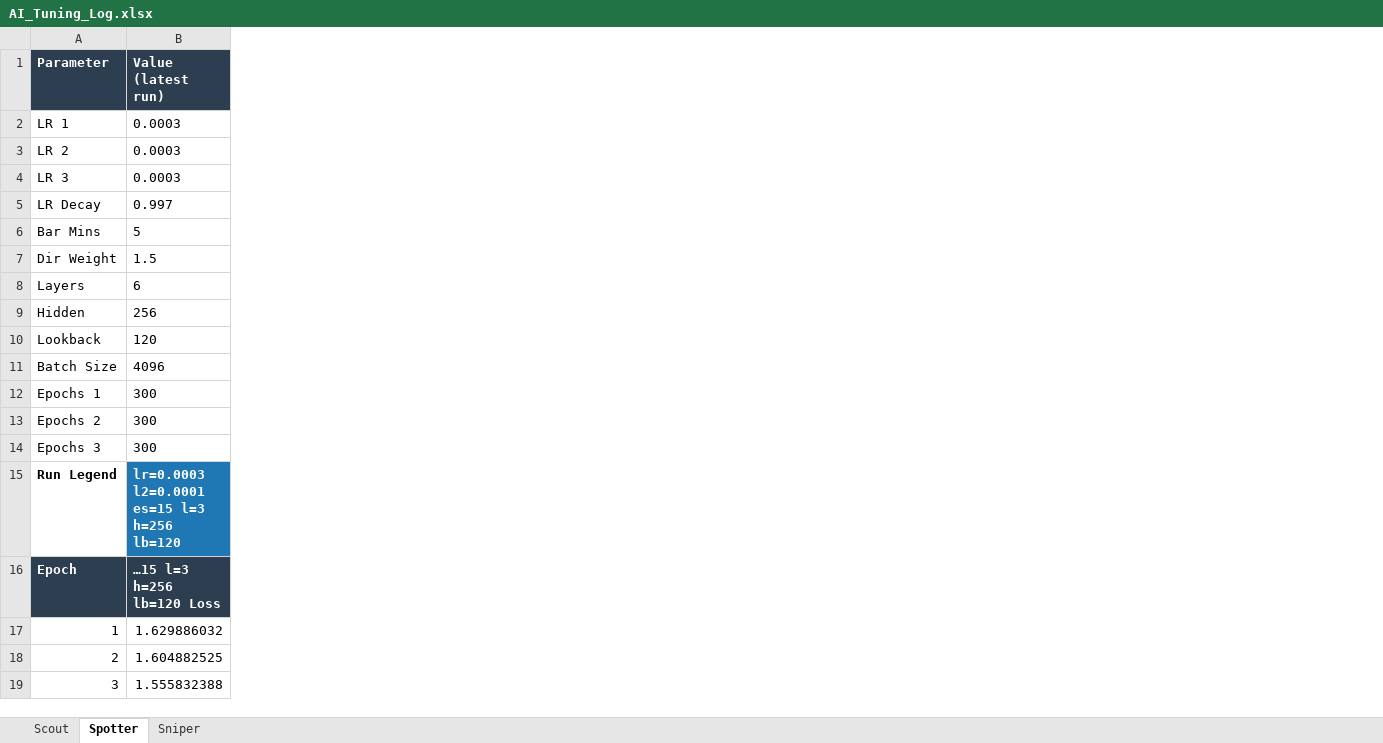
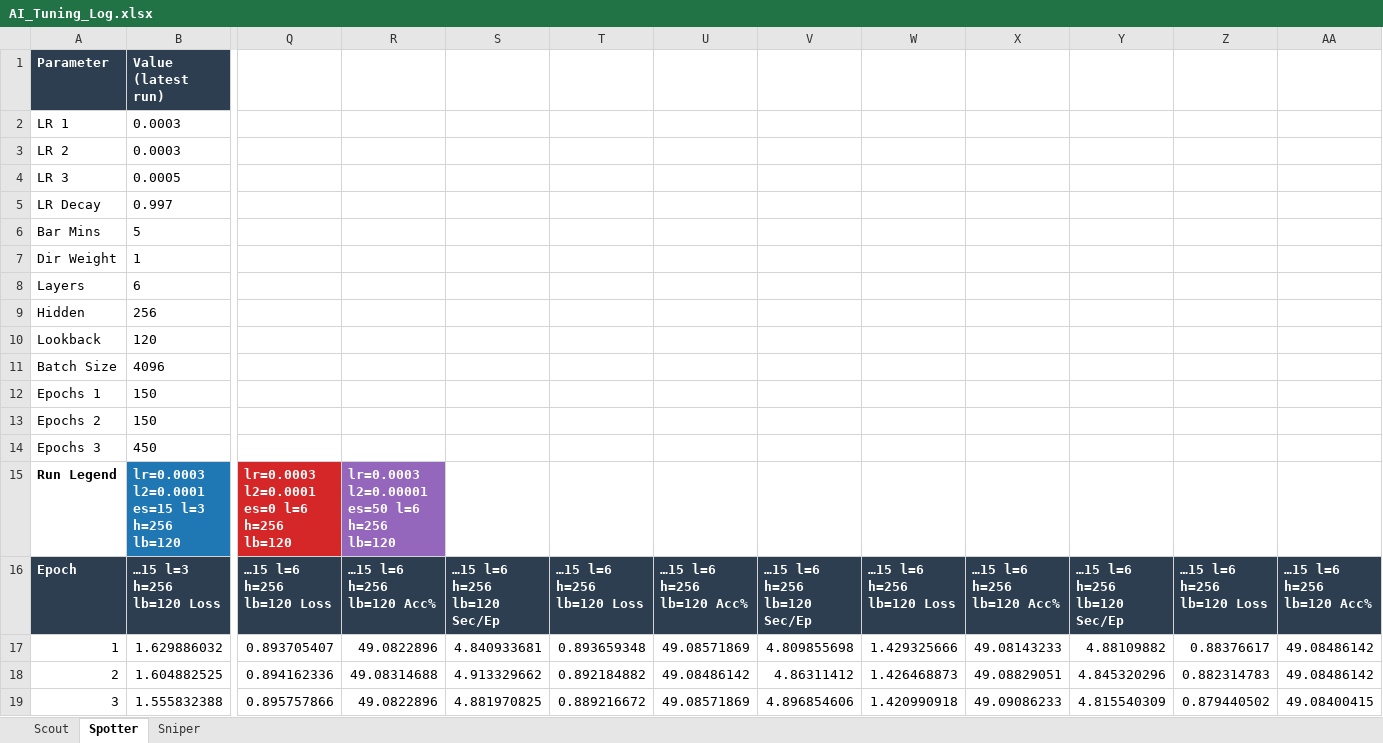
Before and after one commit to OskarMeeks/sunset, an Excel workbook: AI_Tuning_Log.xlsx, sheet Spotter, drawn as a sheet; only a part is shown, gaps mark what is left out; values as stored, in another font and other column widths than the file's, no borders; charts and pictures not drawn; the diff covers the shown part only; the diff names each change by its address in the sheet, - before the commit and + after, or states it on an @@ line.

```diff
--- a/AI_Tuning_Log.xlsx (sheet Spotter)
+++ b/AI_Tuning_Log.xlsx (sheet Spotter)
+column Q, rows 15-19: lr=0.0003 l2=0.0001 es=0 l=6 h=256 lb=120 | …15 l=6 h=256 lb=120 Loss | 0.893705407 | 0.894162336 | 0.895757866
+column R, rows 15-19: lr=0.0003 l2=0.00001 es=50 l=6 h=256 lb=120 | …15 l=6 h=256 lb=120 Acc% | 49.0822896 | 49.08314688 | 49.0822896
+column S, rows 16-19: …15 l=6 h=256 lb=120 Sec/Ep | 4.840933681 | 4.913329662 | 4.881970825
+column T, rows 16-19: …15 l=6 h=256 lb=120 Loss | 0.893659348 | 0.892184882 | 0.889216672
+column U, rows 16-19: …15 l=6 h=256 lb=120 Acc% | 49.08571869 | 49.08486142 | 49.08571869
+column V, rows 16-19: …15 l=6 h=256 lb=120 Sec/Ep | 4.809855698 | 4.86311412 | 4.896854606
+column W, rows 16-19: …15 l=6 h=256 lb=120 Loss | 1.429325666 | 1.426468873 | 1.420990918
+column X, rows 16-19: …15 l=6 h=256 lb=120 Acc% | 49.08143233 | 49.08829051 | 49.09086233
+column Y, rows 16-19: …15 l=6 h=256 lb=120 Sec/Ep | 4.88109882 | 4.845320296 | 4.815540309
+column Z, rows 16-19: …15 l=6 h=256 lb=120 Loss | 0.88376617 | 0.882314783 | 0.879440502
+column AA, rows 16-19: …15 l=6 h=256 lb=120 Acc% | 49.08486142 | 49.08486142 | 49.08400415
-B4: 0.0003
+B4: 0.0005
-B7: 1.5
+B7: 1
-B12:B13: 300
+B12:B13: 150
-B14: 300
+B14: 450
```
Also changed, not shown: 25 added columns, 10 edited cells and cell formats elsewhere in this sheet, sheet Sniper, sheet Scout, charts or pictures, 7 other files.
